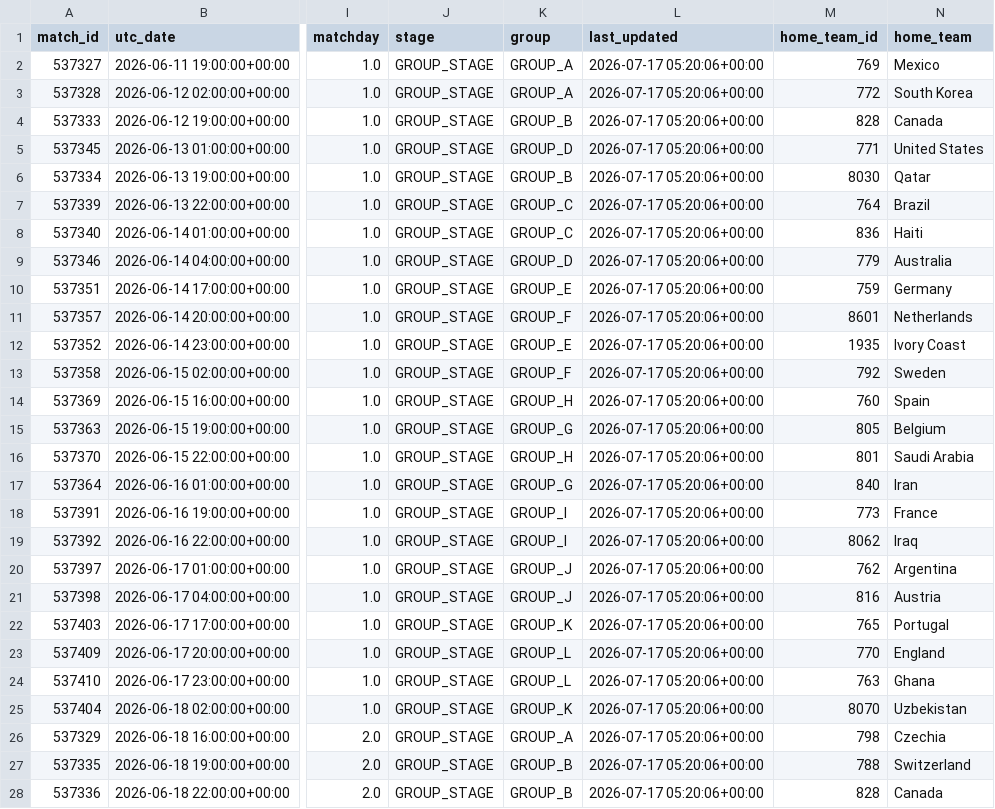
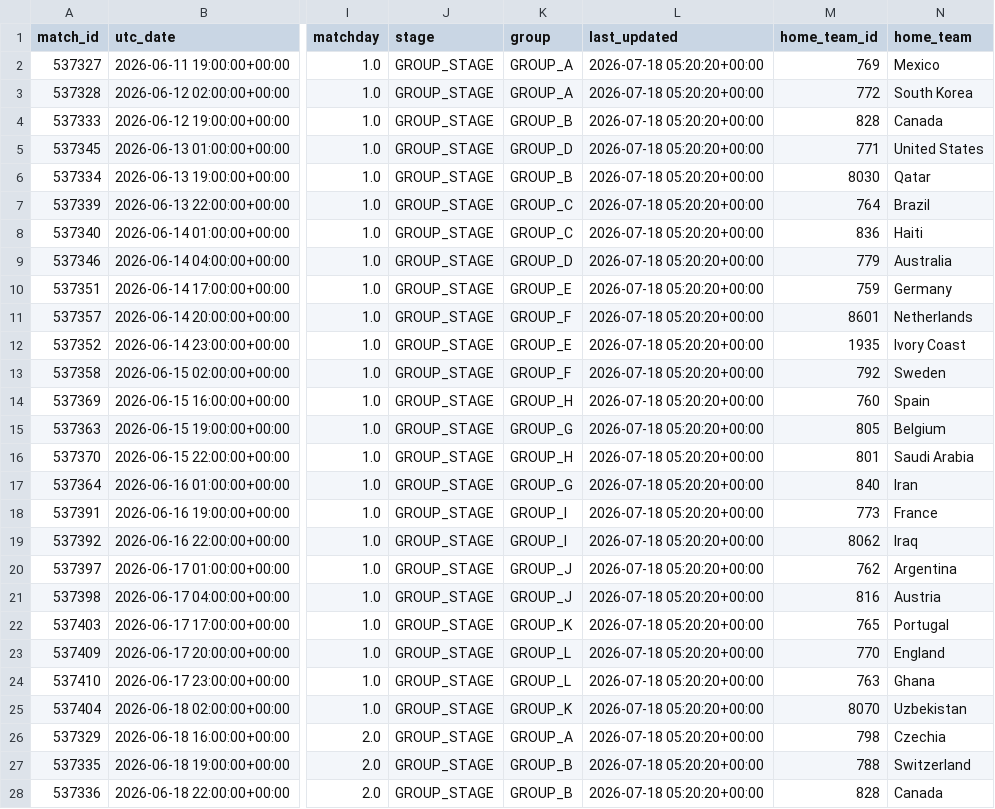
Before and after one commit to sabinorio-tech/World-Cup-Match-Prediction, a CSV file: data/processed/live_matches.csv, drawn as a sheet; only a part is shown, gaps mark what is left out; the diff covers the shown part only; the diff names each change by its address in the sheet, - before the commit and + after, or states it on an @@ line.

```diff
--- a/data/processed/live_matches.csv
+++ b/data/processed/live_matches.csv
-L2:L28 (last_updated): 2026-07-17 05:20:06+00:00
+L2:L28 (last_updated): 2026-07-18 05:20:20+00:00
```
Also changed, not shown: 77 edited cells elsewhere in this file, 2 other files.
